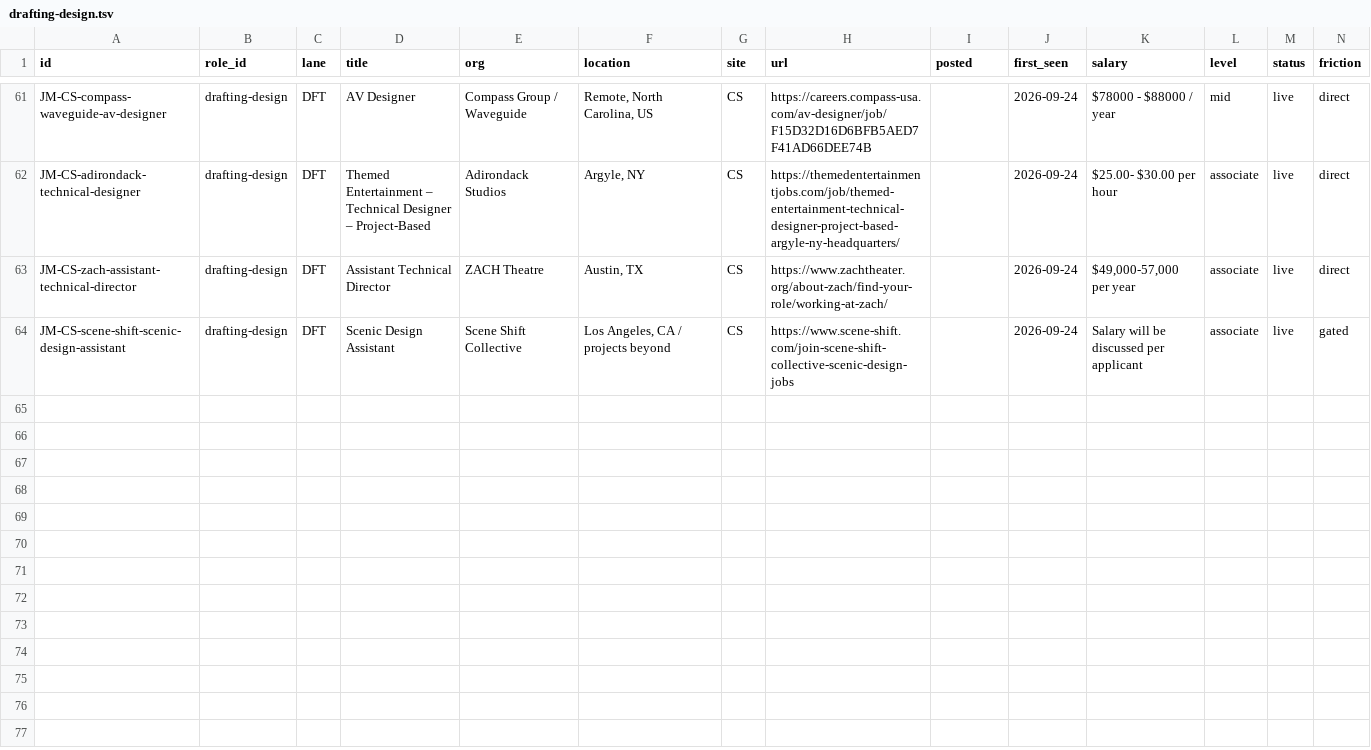
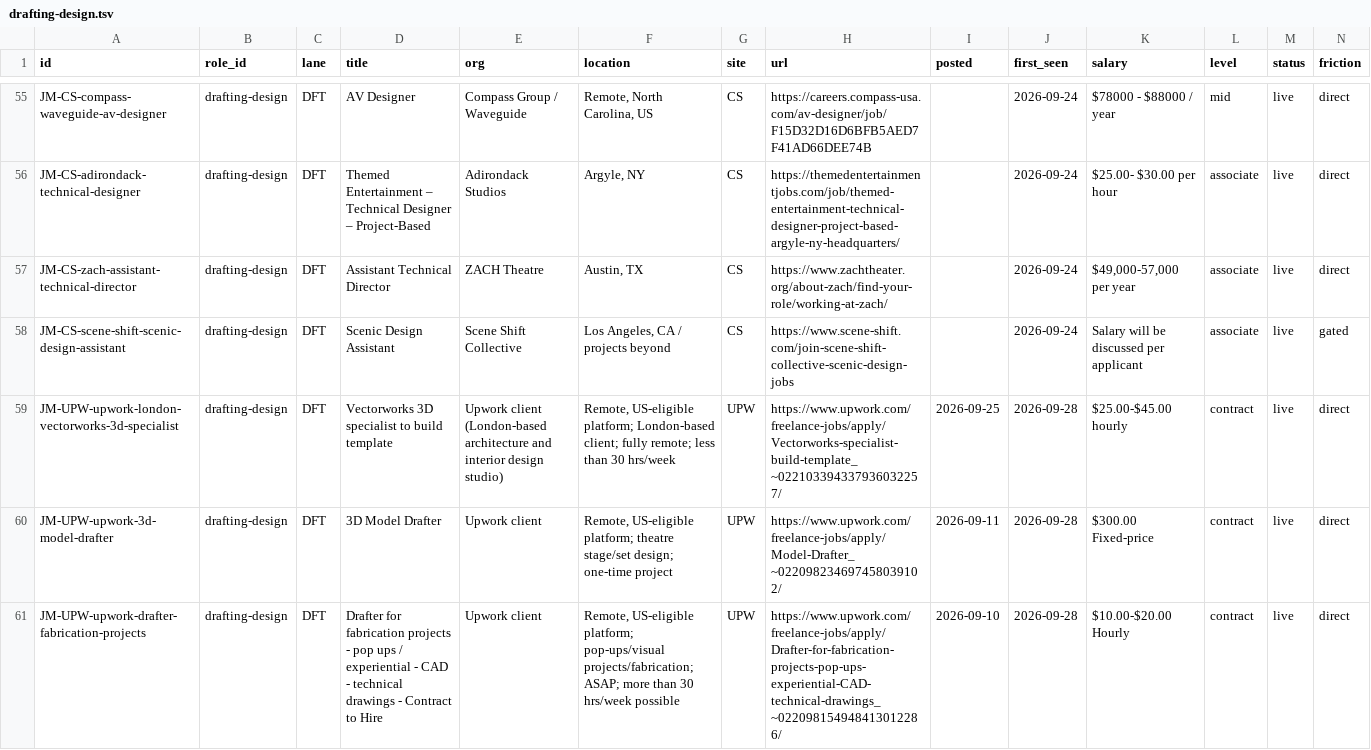
Before and after one commit to mawizorek/ClickUp_apps, a TSV file: routines/job-market-state/drafting-design.tsv, drawn as a sheet; only a part is shown, gaps mark what is left out; rows hold the shown columns only; the diff covers the shown part only; the diff names each change by its address in the sheet, - before the commit and + after, or states it on an @@ line.

Commit message:
data(job-market): 2026-09-28 20:20 ET — drafting-design, 62 live, +5 -0

```diff
--- a/routines/job-market-state/drafting-design.tsv
+++ b/routines/job-market-state/drafting-design.tsv
+row 59: JM-UPW-upwork-london-vectorworks-3d-specialist | drafting-design | DFT | Vectorworks 3D specialist to build template | Upwork client (London-based architecture and interior design studio) | Remote, US-eligible platform; London-based client; fully remote; less than 30 hrs/week | UPW | https://www.upwork.com/freelance-jobs/apply/Vectorworks-specialist-build-template_~022103394337936032257/ | 2026-09-25 | 2026-09-28 | $25.00-$45.00 hourly | contract | live | direct
+row 60: JM-UPW-upwork-3d-model-drafter | drafting-design | DFT | 3D Model Drafter | Upwork client | Remote, US-eligible platform; theatre stage/set design; one-time project | UPW | https://www.upwork.com/freelance-jobs/apply/Model-Drafter_~022098234697458039102/ | 2026-09-11 | 2026-09-28 | $300.00 Fixed-price | contract | live | direct
+row 61: JM-UPW-upwork-drafter-fabrication-projects | drafting-design | DFT | Drafter for fabrication projects - pop ups / experiential - CAD - technical drawings - Contract to Hire | Upwork client | Remote, US-eligible platform; pop-ups/visual projects/fabrication; ASAP; more than 30 hrs/week possible | UPW | https://www.upwork.com/freelance-jobs/apply/Drafter-for-fabrication-projects-pop-ups-experiential-CAD-technical-drawings_~022098154948413012286/ | 2026-09-10 | 2026-09-28 | $10.00-$20.00 Hourly | contract | live | direct
```
Also changed, not shown: 2 added rows and 6 removed rows elsewhere in this file.
